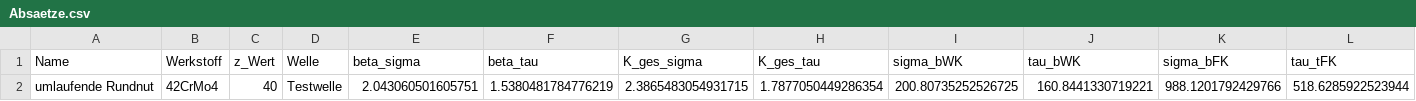
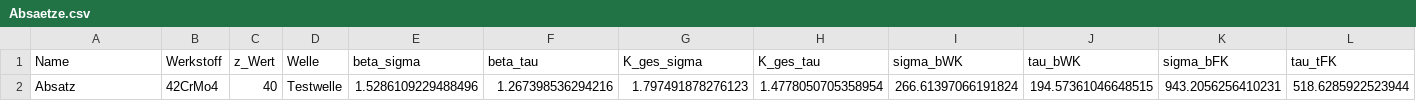
Before and after one commit to sydgtfzguhgfhtr/ME_Wellennachweis, a CSV file: PDFs/Absaetze.csv, drawn as a sheet; only a part is shown; removed rows and columns are numbered as before the commit, all else as after; rows hold the shown columns only; the diff names each change by its address in the sheet, - before the commit and + after, or states it on an @@ line.

```diff
--- a/PDFs/Absaetze.csv
+++ b/PDFs/Absaetze.csv
-row 2: umlaufende Rundnut | 42CrMo4 | 40 | Testwelle | 2.043060501605751 | 1.5380481784776219 | 2.3865483054931715 | 1.7877050449286354 | 200.80735252526725 | 160.8441330719221 | 988.1201792429766 | 518.6285922523944
+row 2: Absatz | 42CrMo4 | 40 | Testwelle | 1.5286109229488496 | 1.267398536294216 | 1.797491878276123 | 1.4778050705358954 | 266.61397066191824 | 194.57361046648515 | 943.2056256410231 | 518.6285922523944
```
Also changed, not shown: 4 other files.
